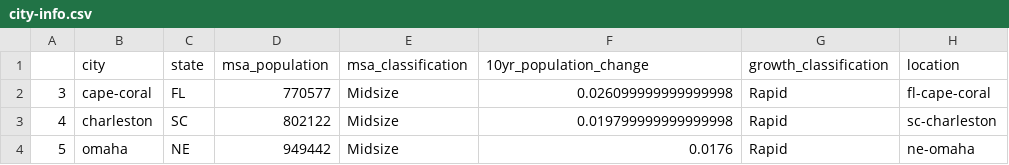
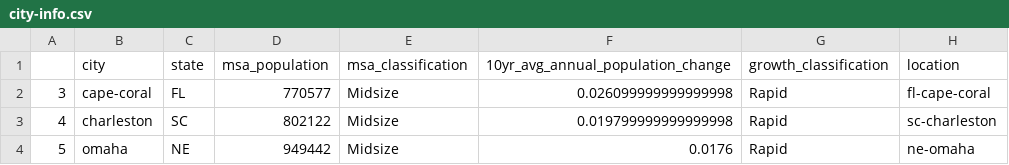
Before and after one commit to act-now-coalition/can-scrapers, a CSV file: can_tools/scrapers/hackathon/data/city-info.csv, drawn as a sheet; only a part is shown.

Commit message:
rename growth column

```diff
--- a/can_tools/scrapers/hackathon/data/city-info.csv
+++ b/can_tools/scrapers/hackathon/data/city-info.csv
@@ -1,2 +1,2 @@
-,city,state,msa_population,msa_classification,10yr_population_change,growth_classification,location
+,city,state,msa_population,msa_classification,10yr_avg_annual_population_change,growth_classification,location
 3,cape-coral,FL,770577,Midsize,0.026099999999999998,Rapid,fl-cape-coral
```
